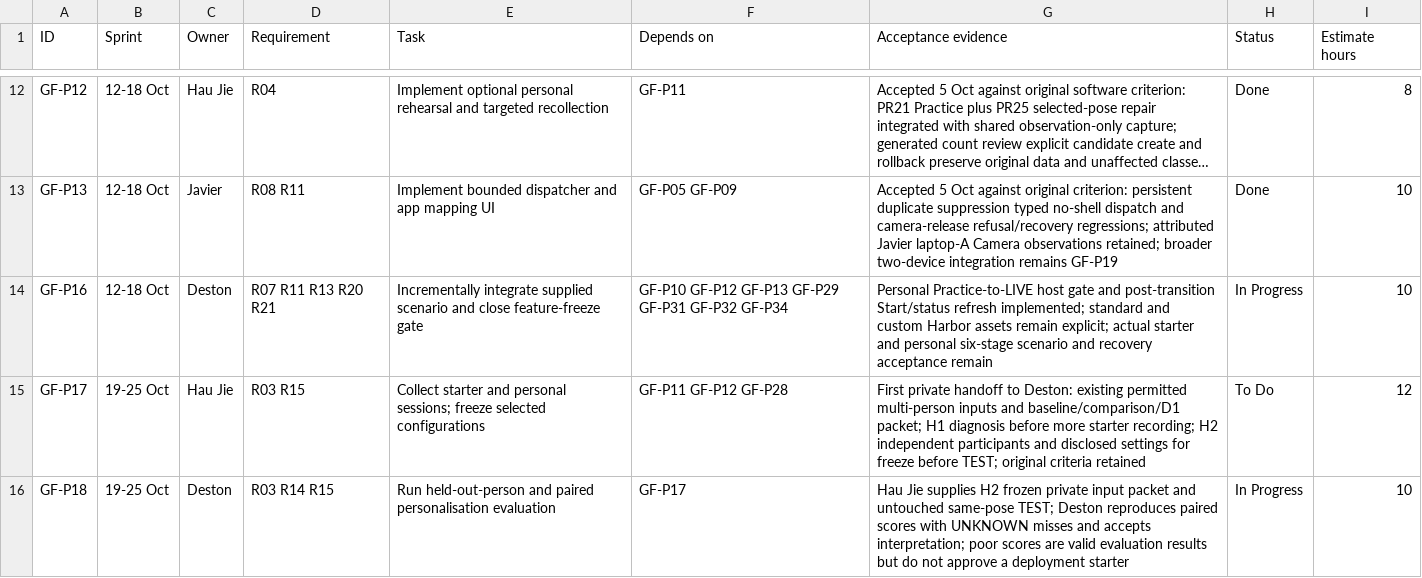
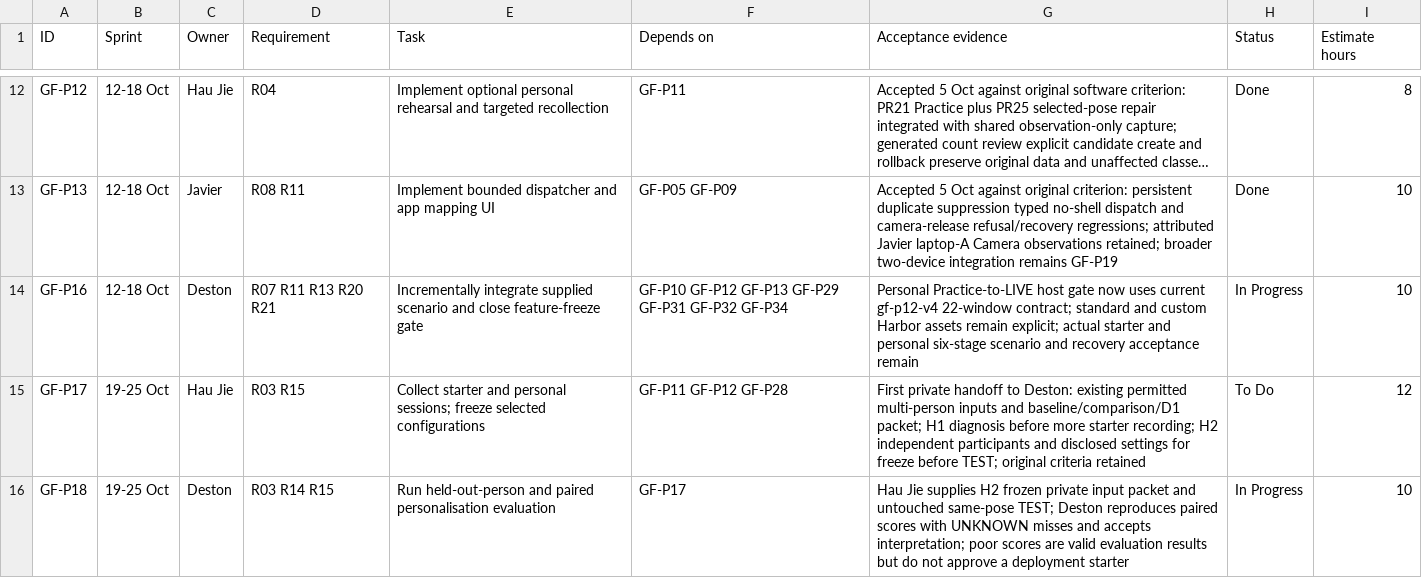
Before and after one commit to Chi944/GestureForge, a CSV file: docs/project/TEAM_BACKLOG.csv, drawn as a sheet; only a part is shown, gaps mark what is left out; long unchanged cells end in …; the diff names each change by its address in the sheet, - before the commit and + after, or states it on an @@ line.

```diff
--- a/docs/project/TEAM_BACKLOG.csv
+++ b/docs/project/TEAM_BACKLOG.csv
-G14 (Acceptance evidence): …host gate and post-transition Start/status refresh implemented; standard and…
+G14 (Acceptance evidence): …host gate now uses current gf-p12-v4 22-window contract; standard and…
```
Also changed, not shown: 19 other files.
